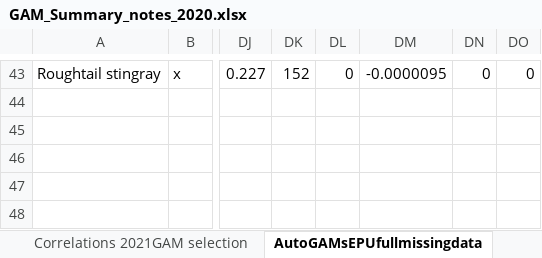
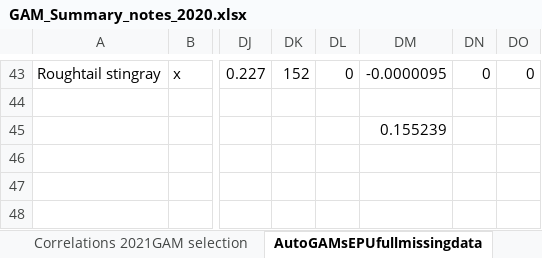
Before and after one commit to Laurels1/Condition, an Excel workbook: GAM_Summary_notes_2020.xlsx, sheet AutoGAMsEPUfullmissingdata, drawn as a sheet; only a part is shown, gaps mark what is left out; values as stored, in another font and other column widths than the file's, no borders; conditional formats not drawn; the diff names each change by its address in the sheet, - before the commit and + after, or states it on an @@ line.

Commit message:
Brought in Harvey's zooplankton data by strata. Need to create new variables by season for merge. Replacing sm/lg copepods, total copepods and zoopl biomass anomalies by EPU

```diff
--- a/GAM_Summary_notes_2020.xlsx (sheet AutoGAMsEPUfullmissingdata)
+++ b/GAM_Summary_notes_2020.xlsx (sheet AutoGAMsEPUfullmissingdata)
-DM45: (empty)
+DM45: 0.155239
```
Also changed, not shown: 2 other files.
